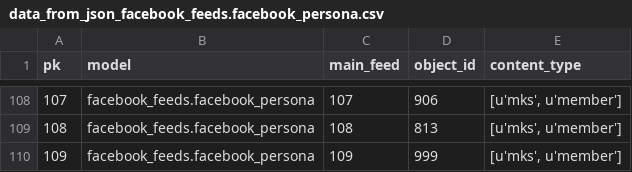
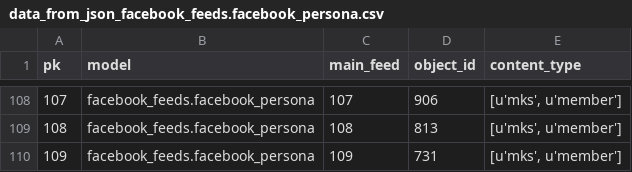
Before and after one commit to yotammanor/kikar-hamedina, a CSV file: data/facebook_feeds/data_from_json_facebook_feeds.facebook_persona.csv, drawn as a sheet; only a part is shown, gaps mark what is left out.

```diff
--- a/data/facebook_feeds/data_from_json_facebook_feeds.facebook_persona.csv
+++ b/data/facebook_feeds/data_from_json_facebook_feeds.facebook_persona.csv
@@ -109,2 +109,2 @@ pk,model,main_feed,object_id,content_type
 108,facebook_feeds.facebook_persona,108,813,"[u'mks', u'member']"
-109,facebook_feeds.facebook_persona,109,999,"[u'mks', u'member']"
+109,facebook_feeds.facebook_persona,109,731,"[u'mks', u'member']"
```
Also changed, not shown: data/facebook_feeds/data_from_json_facebook_feeds.facebook_feed.csv, 2 other files.
